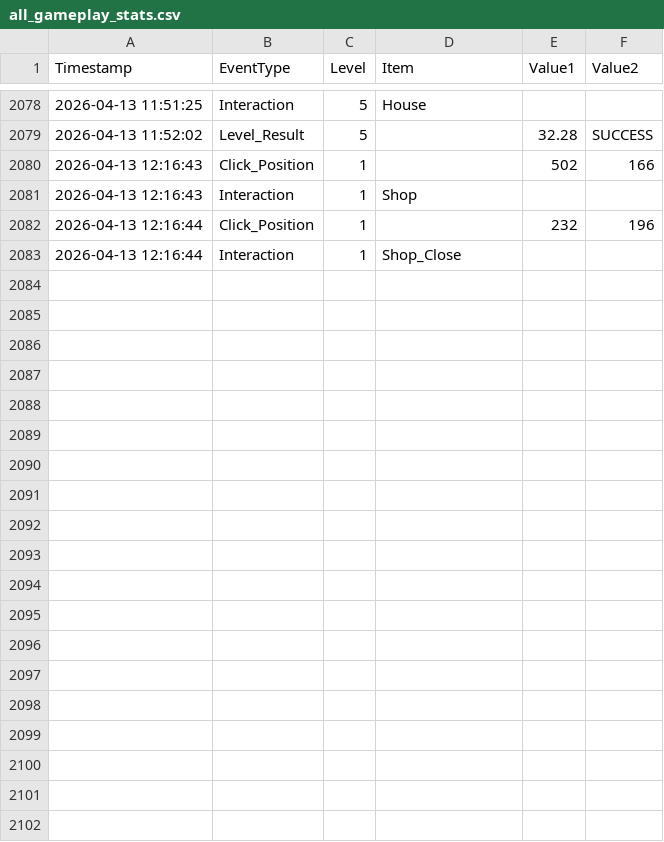
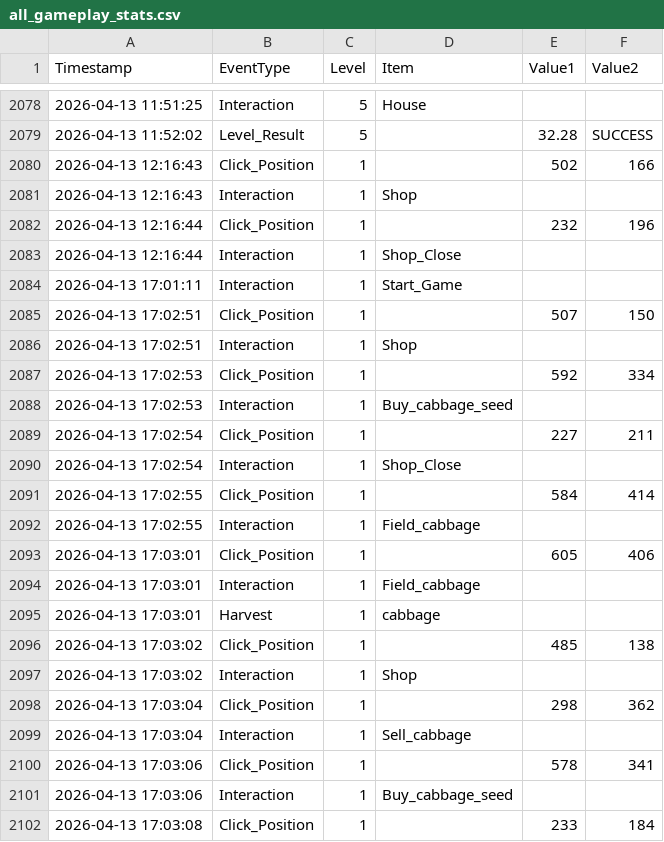
Before and after one commit to ratamon2606-create/Harvest-Haste, a CSV file: all_gameplay_stats.csv, drawn as a sheet; only a part is shown, gaps mark what is left out; the diff covers the shown part only; the diff names each change by its address in the sheet, - before the commit and + after, or states it on an @@ line.

Commit message:
add starting page

```diff
--- a/all_gameplay_stats.csv
+++ b/all_gameplay_stats.csv
+row 2084: 2026-04-13 17:01:11 | Interaction | 1 | Start_Game
+row 2085: 2026-04-13 17:02:51 | Click_Position | 1 |  | 507 | 150
+row 2086: 2026-04-13 17:02:51 | Interaction | 1 | Shop
+row 2087: 2026-04-13 17:02:53 | Click_Position | 1 |  | 592 | 334
+row 2088: 2026-04-13 17:02:53 | Interaction | 1 | Buy_cabbage_seed
+row 2089: 2026-04-13 17:02:54 | Click_Position | 1 |  | 227 | 211
+row 2090: 2026-04-13 17:02:54 | Interaction | 1 | Shop_Close
+row 2091: 2026-04-13 17:02:55 | Click_Position | 1 |  | 584 | 414
+row 2092: 2026-04-13 17:02:55 | Interaction | 1 | Field_cabbage
+row 2093: 2026-04-13 17:03:01 | Click_Position | 1 |  | 605 | 406
+row 2094: 2026-04-13 17:03:01 | Interaction | 1 | Field_cabbage
+row 2095: 2026-04-13 17:03:01 | Harvest | 1 | cabbage
+row 2096: 2026-04-13 17:03:02 | Click_Position | 1 |  | 485 | 138
+row 2097: 2026-04-13 17:03:02 | Interaction | 1 | Shop
+row 2098: 2026-04-13 17:03:04 | Click_Position | 1 |  | 298 | 362
+row 2099: 2026-04-13 17:03:04 | Interaction | 1 | Sell_cabbage
+row 2100: 2026-04-13 17:03:06 | Click_Position | 1 |  | 578 | 341
+row 2101: 2026-04-13 17:03:06 | Interaction | 1 | Buy_cabbage_seed
+row 2102: 2026-04-13 17:03:08 | Click_Position | 1 |  | 233 | 184
```
Also changed, not shown: 14 added rows elsewhere in this file, 3 other files.
